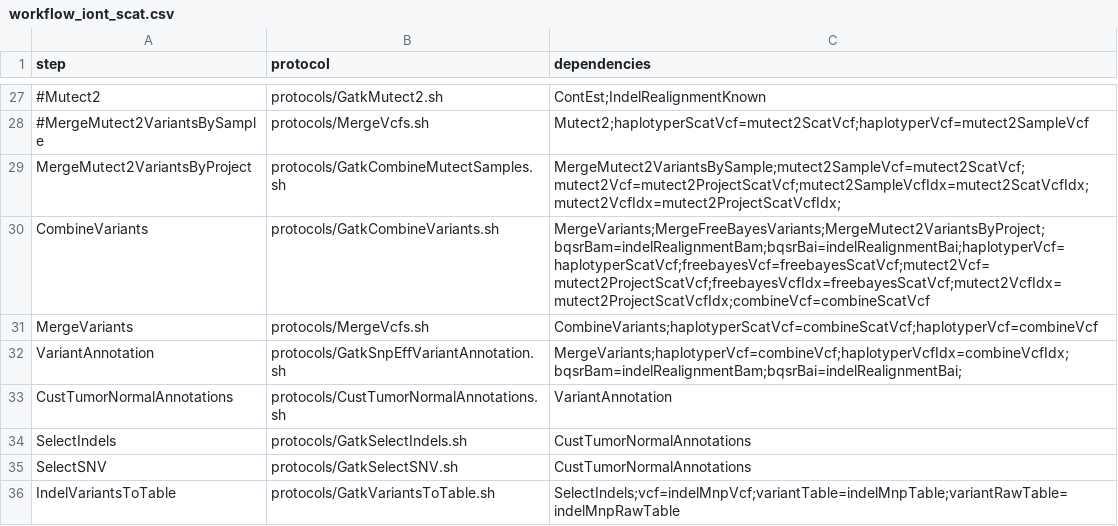
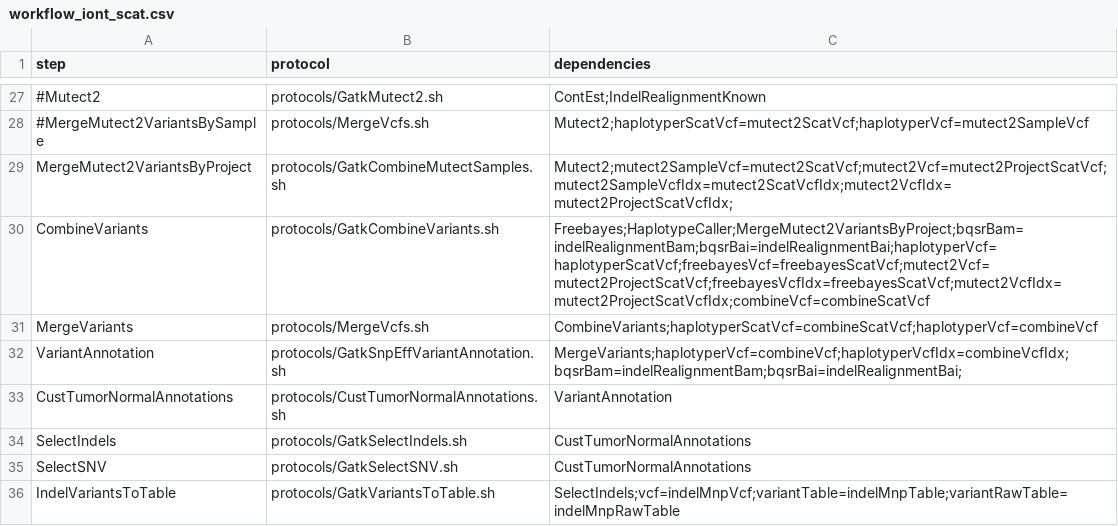
Before and after one commit to mmterpstra/molgenis-c5-TumorNormal, a CSV file: workflow_iont_scat.csv, drawn as a sheet; only a part is shown, gaps mark what is left out; the diff names each change by its address in the sheet, - before the commit and + after, or states it on an @@ line.

Commit message:
Fix dependencies

```diff
--- a/workflow_iont_scat.csv
+++ b/workflow_iont_scat.csv
-C29 (dependencies): MergeMutect2VariantsBySample;mutect2SampleVcf=mutect2ScatVcf;mutect2Vcf=mutect2ProjectScatVcf;mutect2SampleVcfIdx=mutect2ScatVcfIdx;mutect2VcfIdx=mutect2ProjectScatVcfIdx;
+C29 (dependencies): Mutect2;mutect2SampleVcf=mutect2ScatVcf;mutect2Vcf=mutect2ProjectScatVcf;mutect2SampleVcfIdx=mutect2ScatVcfIdx;mutect2VcfIdx=mutect2ProjectScatVcfIdx;
-C30 (dependencies): MergeVariants;MergeFreeBayesVariants;MergeMutect2VariantsByProject;bqsrBam=indelRealignmentBam;bqsrBai=indelRealignmentBai;haplotyperVcf=haplotyperScatVcf;freebayesVcf=freebayesScatVcf;mutect2Vcf=mutect2ProjectScatVcf;freebayesVcfIdx=freebayesScatVcf;mutect2VcfIdx=mutect2ProjectScatVcfIdx;combineVcf=combineScatVcf
+C30 (dependencies): Freebayes;HaplotypeCaller;MergeMutect2VariantsByProject;bqsrBam=indelRealignmentBam;bqsrBai=indelRealignmentBai;haplotyperVcf=haplotyperScatVcf;freebayesVcf=freebayesScatVcf;mutect2Vcf=mutect2ProjectScatVcf;freebayesVcfIdx=freebayesScatVcf;mutect2VcfIdx=mutect2ProjectScatVcfIdx;combineVcf=combineScatVcf
```
